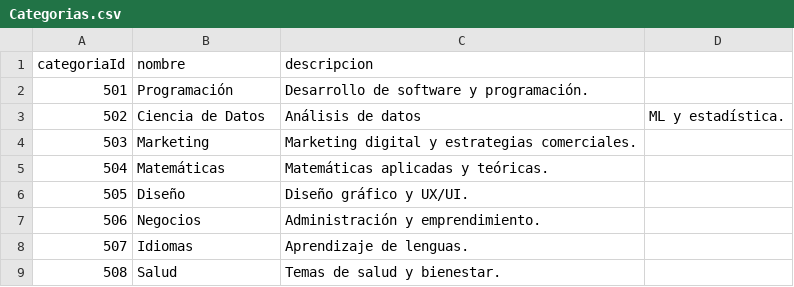
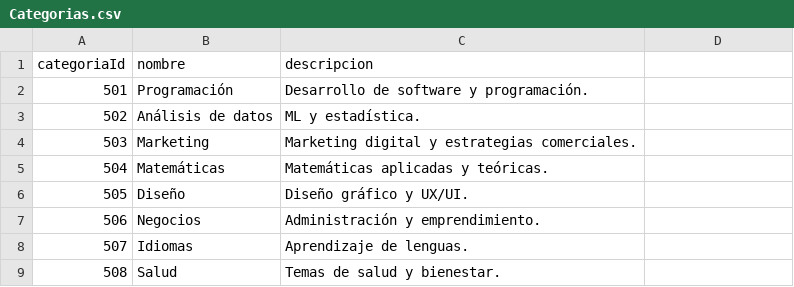
Before and after one commit to Juanfcs3/ActividadAsincronica, a CSV file: Categorias.csv, drawn as a sheet.

Commit message:
Update Categorias.csv

```diff
--- a/Categorias.csv
+++ b/Categorias.csv
@@ -2,3 +2,3 @@ categoriaId,nombre,descripcion
 501,Programación,Desarrollo de software y programación.
-502,Ciencia de Datos,Análisis de datos, ML y estadística.
+502,Análisis de datos, ML y estadística.
 503,Marketing,Marketing digital y estrategias comerciales.
```
